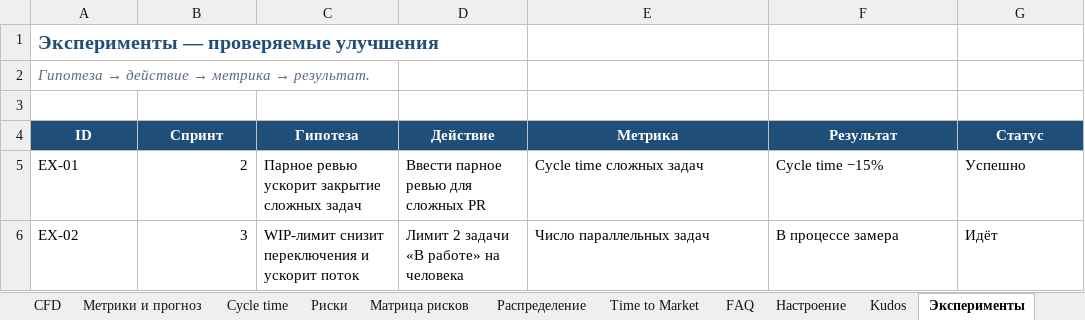
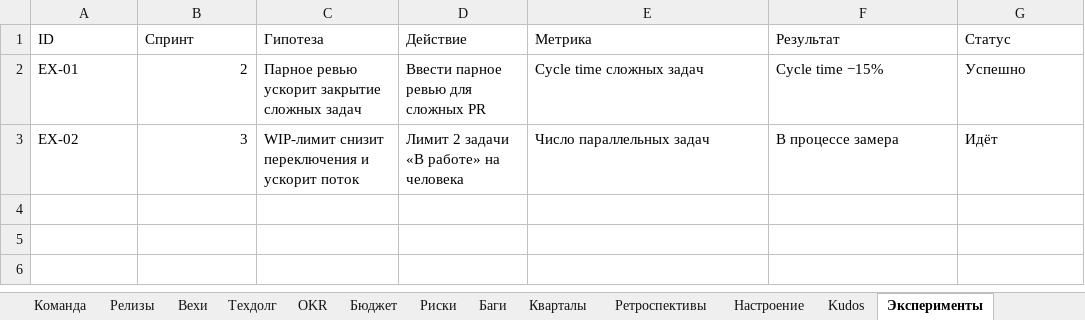
Before and after one commit to neoandrey1985/Planirovanie, an Excel workbook: Планирование_спринта_PRO.xlsx, sheet Эксперименты, drawn as a sheet; values as stored, in another font and other column widths than the file's, no borders; removed rows and columns are numbered as before the commit, all else as after; the diff names each change by its address in the sheet, - before the commit and + after, or states it on an @@ line.

```diff
--- a/Планирование_спринта_PRO.xlsx (sheet Эксперименты)
+++ b/Планирование_спринта_PRO.xlsx (sheet Эксперименты)
-sheet tab: CFD
-sheet tab: Метрики и прогноз
-sheet tab: Cycle time
-sheet tab: Матрица рисков
-sheet tab: Распределение
-sheet tab: Time to Market
+sheet tab: Команда
+sheet tab: Техдолг
-row 1: Эксперименты — проверяемые улучшения
-row 2: Гипотеза → действие → метрика → результат.
-row 3: (empty)
@@ A1:G1 fill: #1F4E78 → none, bold: on → off, text colour: #FFFFFF → black, alignment: center → left @@
```
Also changed, not shown: sheet Дорожная карта, sheet Бэклог, sheet WSJF, sheet Бюджет, sheet Цели спринтов, sheet Кварталы, 20 more sheets, other sheet tabs, hidden cells, charts or pictures, 17 other files.
